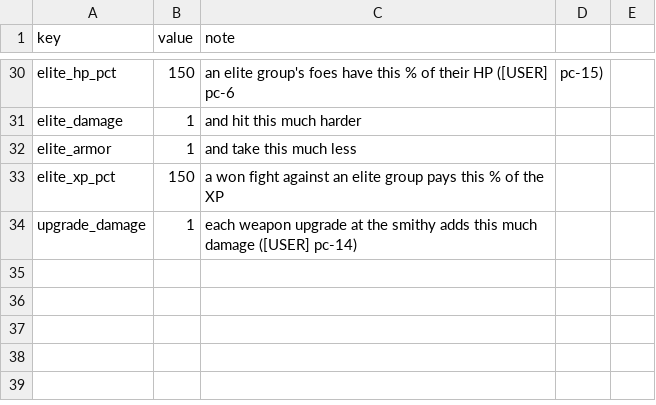
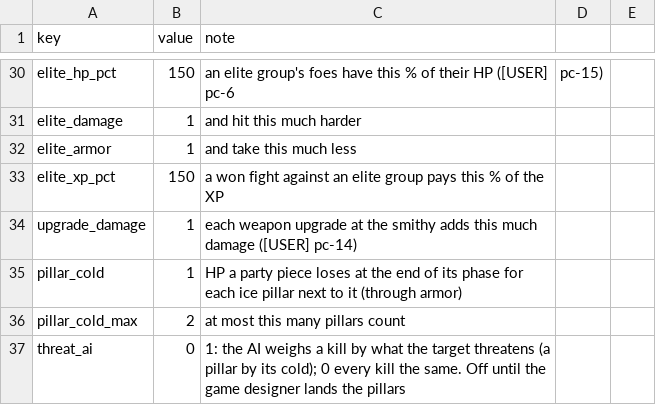
Before and after one commit to BrandonSigil/lodestone, a CSV file: game/data/combat.csv, drawn as a sheet; only a part is shown, gaps mark what is left out; the diff names each change by its address in the sheet, - before the commit and + after, or states it on an @@ line.

```diff
--- a/game/data/combat.csv
+++ b/game/data/combat.csv
+row 35: pillar_cold | 1 | HP a party piece loses at the end of its phase for each ice pillar next to it (through armor)
+row 36: pillar_cold_max | 2 | at most this many pillars count
+row 37: threat_ai | 0 | 1: the AI weighs a kill by what the target threatens (a pillar by its cold); 0 every kill the same. Off until the game designer lands the pillars
```
Also changed, not shown: game/data/abilities.csv, game/text/placeholder.csv, 11 other files.
